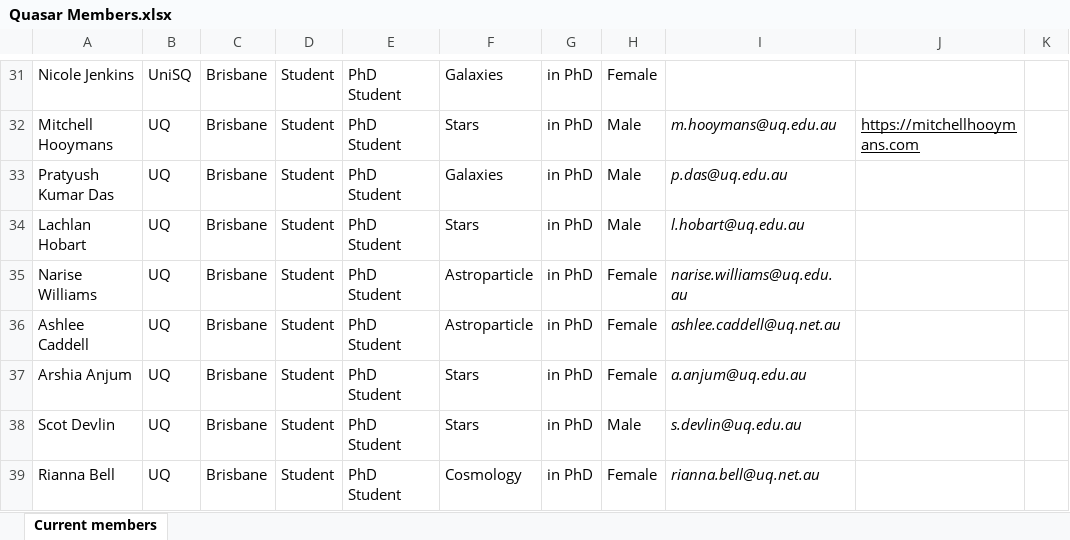
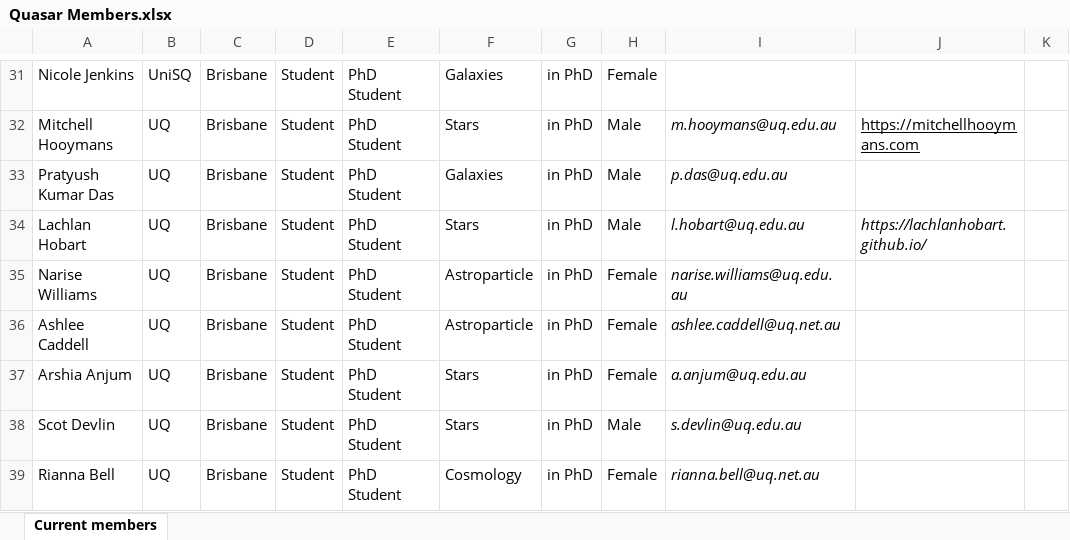
Before and after one commit to QuasarCollaboration/quasarcollaboration.github.io, an Excel workbook: Quasar Members.xlsx, sheet Current members, drawn as a sheet; only a part is shown, gaps mark what is left out; values as stored, in another font and other column widths than the file's, no borders; the diff names each change by its address in the sheet, - before the commit and + after, or states it on an @@ line.

Commit message:
updated member data

```diff
--- a/Quasar Members.xlsx (sheet Current members)
+++ b/Quasar Members.xlsx (sheet Current members)
-J34: (empty)
+J34: https://lachlanhobart.github.io/
```
Also changed, not shown: 1 other file.
